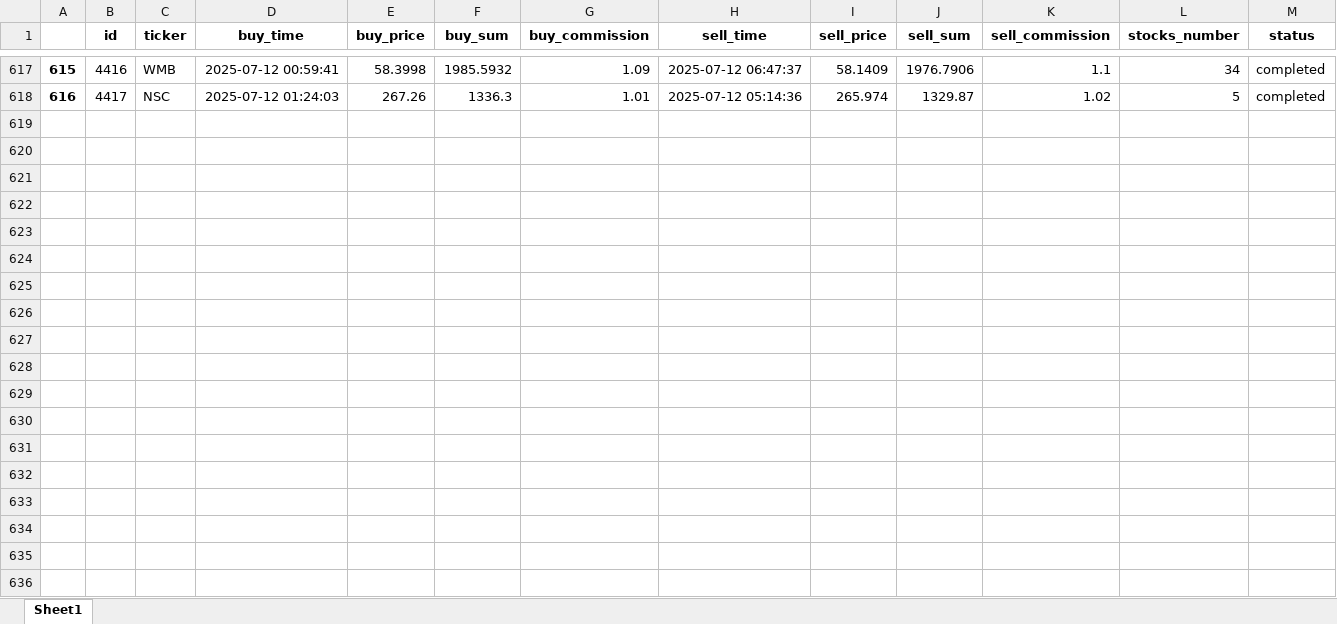
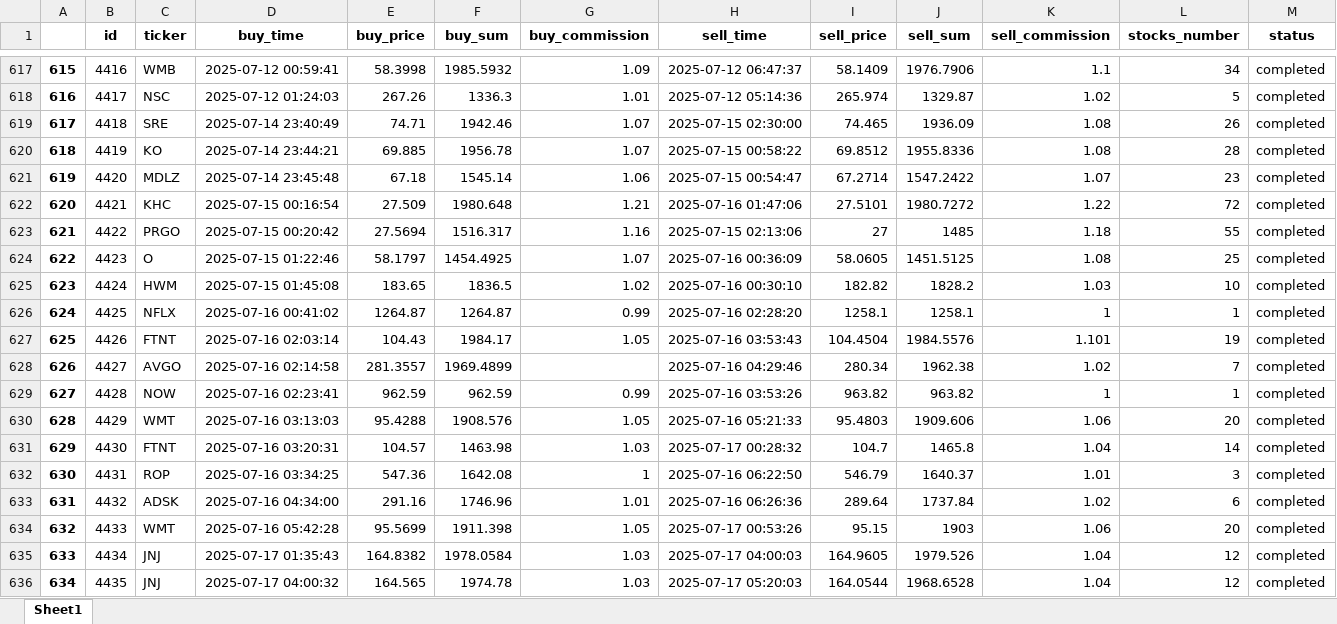
Before and after one commit to ivanspok/HeikenAshiInvesgtingModel, an Excel workbook: db/real_trade_db.xlsx, sheet Sheet1, drawn as a sheet; only a part is shown, gaps mark what is left out; values as stored, in another font and other column widths than the file's, no borders; rows hold the shown columns only; the diff covers the shown part only; the diff names each change by its address in the sheet, - before the commit and + after, or states it on an @@ line.

```diff
--- a/db/real_trade_db.xlsx (sheet Sheet1)
+++ b/db/real_trade_db.xlsx (sheet Sheet1)
+row 619: 617 | 4418 | SRE | 2025-07-14 23:40:49 | 74.71 | 1942.46 | 1.07 | 2025-07-15 02:30:00 | 74.465 | 1936.09 | 1.08 | 26 | completed
+row 620: 618 | 4419 | KO | 2025-07-14 23:44:21 | 69.885 | 1956.78 | 1.07 | 2025-07-15 00:58:22 | 69.8512 | 1955.8336 | 1.08 | 28 | completed
+row 621: 619 | 4420 | MDLZ | 2025-07-14 23:45:48 | 67.18 | 1545.14 | 1.06 | 2025-07-15 00:54:47 | 67.2714 | 1547.2422 | 1.07 | 23 | completed
+row 622: 620 | 4421 | KHC | 2025-07-15 00:16:54 | 27.509 | 1980.648 | 1.21 | 2025-07-16 01:47:06 | 27.5101 | 1980.7272 | 1.22 | 72 | completed
+row 623: 621 | 4422 | PRGO | 2025-07-15 00:20:42 | 27.5694 | 1516.317 | 1.16 | 2025-07-15 02:13:06 | 27 | 1485 | 1.18 | 55 | completed
+row 624: 622 | 4423 | O | 2025-07-15 01:22:46 | 58.1797 | 1454.4925 | 1.07 | 2025-07-16 00:36:09 | 58.0605 | 1451.5125 | 1.08 | 25 | completed
+row 625: 623 | 4424 | HWM | 2025-07-15 01:45:08 | 183.65 | 1836.5 | 1.02 | 2025-07-16 00:30:10 | 182.82 | 1828.2 | 1.03 | 10 | completed
+row 626: 624 | 4425 | NFLX | 2025-07-16 00:41:02 | 1264.87 | 1264.87 | 0.99 | 2025-07-16 02:28:20 | 1258.1 | 1258.1 | 1 | 1 | completed
+row 627: 625 | 4426 | FTNT | 2025-07-16 02:03:14 | 104.43 | 1984.17 | 1.05 | 2025-07-16 03:53:43 | 104.4504 | 1984.5576 | 1.101 | 19 | completed
+row 628: 626 | 4427 | AVGO | 2025-07-16 02:14:58 | 281.3557 | 1969.4899 |  | 2025-07-16 04:29:46 | 280.34 | 1962.38 | 1.02 | 7 | completed
+row 629: 627 | 4428 | NOW | 2025-07-16 02:23:41 | 962.59 | 962.59 | 0.99 | 2025-07-16 03:53:26 | 963.82 | 963.82 | 1 | 1 | completed
+row 630: 628 | 4429 | WMT | 2025-07-16 03:13:03 | 95.4288 | 1908.576 | 1.05 | 2025-07-16 05:21:33 | 95.4803 | 1909.606 | 1.06 | 20 | completed
+row 631: 629 | 4430 | FTNT | 2025-07-16 03:20:31 | 104.57 | 1463.98 | 1.03 | 2025-07-17 00:28:32 | 104.7 | 1465.8 | 1.04 | 14 | completed
+row 632: 630 | 4431 | ROP | 2025-07-16 03:34:25 | 547.36 | 1642.08 | 1 | 2025-07-16 06:22:50 | 546.79 | 1640.37 | 1.01 | 3 | completed
+row 633: 631 | 4432 | ADSK | 2025-07-16 04:34:00 | 291.16 | 1746.96 | 1.01 | 2025-07-16 06:26:36 | 289.64 | 1737.84 | 1.02 | 6 | completed
+row 634: 632 | 4433 | WMT | 2025-07-16 05:42:28 | 95.5699 | 1911.398 | 1.05 | 2025-07-17 00:53:26 | 95.15 | 1903 | 1.06 | 20 | completed
+row 635: 633 | 4434 | JNJ | 2025-07-17 01:35:43 | 164.8382 | 1978.0584 | 1.03 | 2025-07-17 04:00:03 | 164.9605 | 1979.526 | 1.04 | 12 | completed
+row 636: 634 | 4435 | JNJ | 2025-07-17 04:00:32 | 164.565 | 1974.78 | 1.03 | 2025-07-17 05:20:03 | 164.0544 | 1968.6528 | 1.04 | 12 | completed
```
Also changed, not shown: 33 added rows elsewhere in this sheet, 7 other files.
